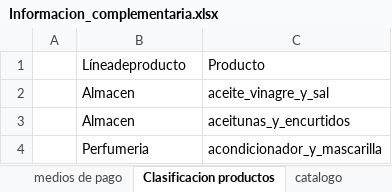
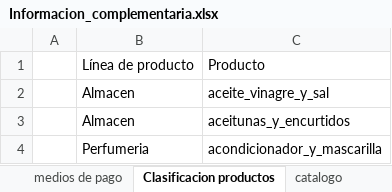
Before and after one commit to Thomyyy-ctrl/Grupo7-Supermercado_DB, an Excel workbook: Archivos/Informacion_complementaria.xlsx, sheet Clasificacion productos, drawn as a sheet; only a part is shown; values as stored, in another font and other column widths than the file's, no borders; the diff names each change by its address in the sheet, - before the commit and + after, or states it on an @@ line.

```diff
--- a/Archivos/Informacion_complementaria.xlsx (sheet Clasificacion productos)
+++ b/Archivos/Informacion_complementaria.xlsx (sheet Clasificacion productos)
-B1: Líneadeproducto
+B1: Línea de producto
```
Also changed, not shown: sheet medios de pago, sheet Empleados, sheet sucursal, Archivos/Productos/Electronic accessories.xlsx, 9 other files.
